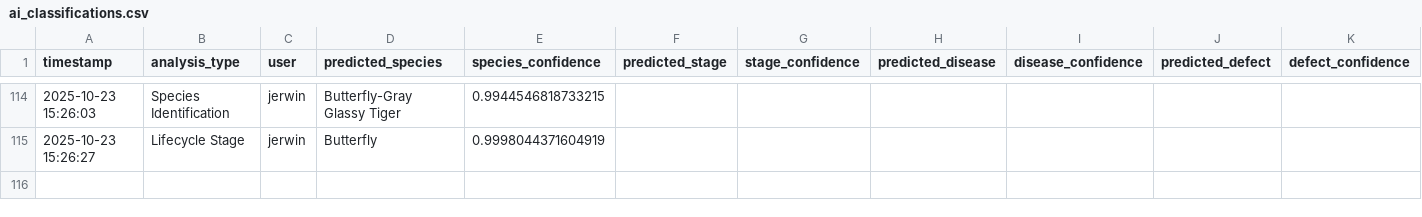
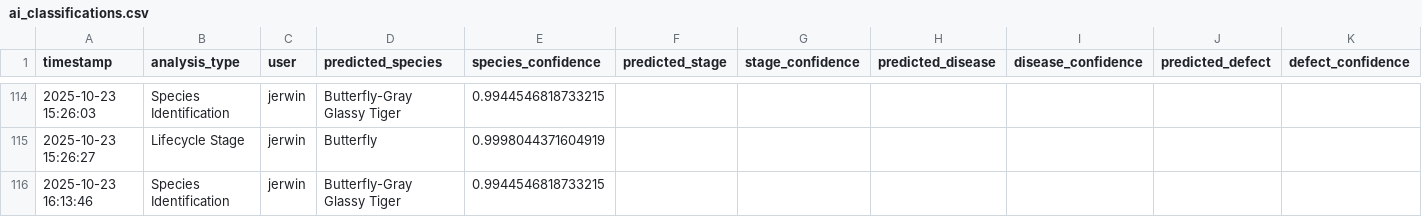
Before and after one commit to winjher/prettylep, a CSV file: ai_classifications.csv, drawn as a sheet; only a part is shown, gaps mark what is left out.

```diff
--- a/ai_classifications.csv
+++ b/ai_classifications.csv
@@ -115 +115,2 @@ timestamp,analysis_type,user,predicted_species,species_confidence,predicted_stag
 2025-10-23 15:26:27,Lifecycle Stage,jerwin,Butterfly,0.9998044371604919
+2025-10-23 16:13:46,Species Identification,jerwin,Butterfly-Gray Glassy Tiger,0.9944546818733215
```
Also changed, not shown: 1 other file.
